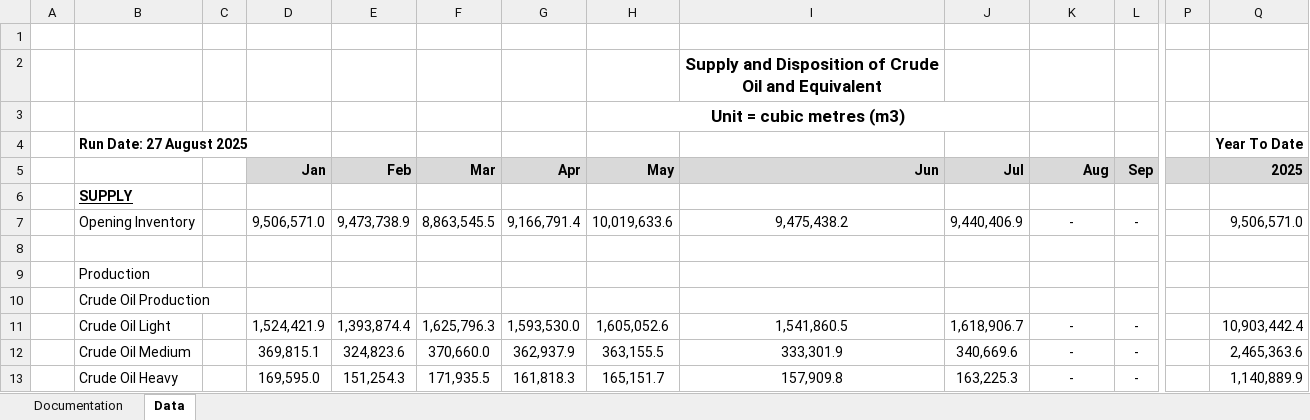
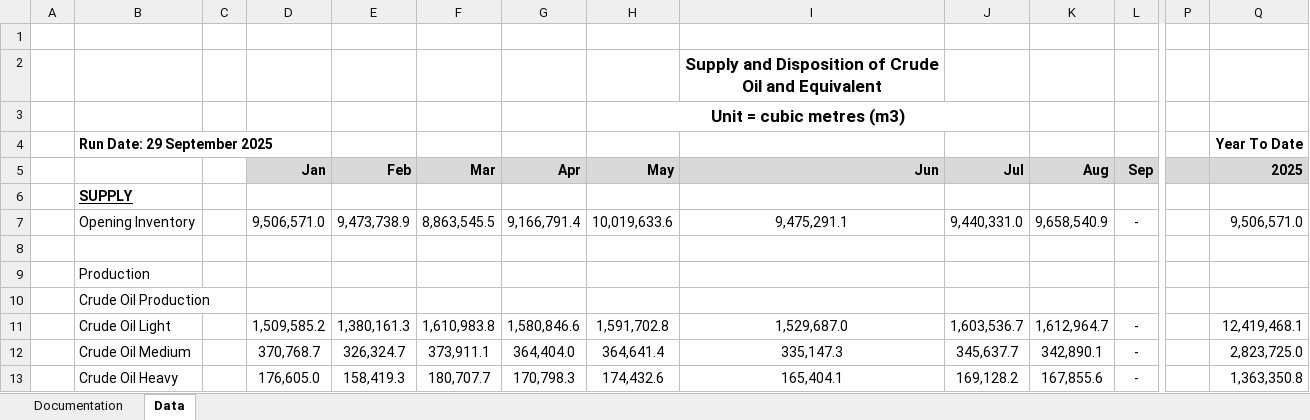
Before and after one commit to leachandrew/st3, an Excel workbook: Oil_current.xlsx, sheet Data, drawn as a sheet; only a part is shown, gaps mark what is left out; values as stored, in another font and other column widths than the file's, no borders; charts and pictures not drawn; the diff covers the shown part only; the diff names each change by its address in the sheet, - before the commit and + after, or states it on an @@ line.

```diff
--- a/Oil_current.xlsx (sheet Data)
+++ b/Oil_current.xlsx (sheet Data)
-B4: Run Date: 27 August 2025
+B4: Run Date: 29 September 2025
-I7 (Jun): 9,475,438.2
+I7 (Jun): 9,475,291.1
-J7 (Jul): 9,440,406.9
+J7 (Jul): 9,440,331.0
-K7 (Aug): -
+K7 (Aug): 9,658,540.9
-D11 (Jan): 1,524,421.9
+D11 (Jan): 1,509,585.2
-E11 (Feb): 1,393,874.4
+E11 (Feb): 1,380,161.3
-F11 (Mar): 1,625,796.3
+F11 (Mar): 1,610,983.8
-G11 (Apr): 1,593,530.0
+G11 (Apr): 1,580,846.6
-H11 (May): 1,605,052.6
+H11 (May): 1,591,702.8
-I11 (Jun): 1,541,860.5
+I11 (Jun): 1,529,687.0
-J11 (Jul): 1,618,906.7
+J11 (Jul): 1,603,536.7
-K11 (Aug): -
+K11 (Aug): 1,612,964.7
-Q11 (2025): 10,903,442.4
+Q11 (2025): 12,419,468.1
-D12 (Jan): 369,815.1
+D12 (Jan): 370,768.7
-E12 (Feb): 324,823.6
+E12 (Feb): 326,324.7
-F12 (Mar): 370,660.0
+F12 (Mar): 373,911.1
-G12 (Apr): 362,937.9
+G12 (Apr): 364,404.0
-H12 (May): 363,155.5
+H12 (May): 364,641.4
-I12 (Jun): 333,301.9
+I12 (Jun): 335,147.3
-J12 (Jul): 340,669.6
+J12 (Jul): 345,637.7
-K12 (Aug): -
+K12 (Aug): 342,890.1
-Q12 (2025): 2,465,363.6
+Q12 (2025): 2,823,725.0
-D13 (Jan): 169,595.0
+D13 (Jan): 176,605.0
-E13 (Feb): 151,254.3
+E13 (Feb): 158,419.3
-F13 (Mar): 171,935.5
+F13 (Mar): 180,707.7
-G13 (Apr): 161,818.3
+G13 (Apr): 170,798.3
-H13 (May): 165,151.7
+H13 (May): 174,432.6
-I13 (Jun): 157,909.8
+I13 (Jun): 165,404.1
-J13 (Jul): 163,225.3
+J13 (Jul): 169,128.2
-K13 (Aug): -
+K13 (Aug): 167,855.6
-Q13 (2025): 1,140,889.9
+Q13 (2025): 1,363,350.8
```
Also changed, not shown: 181 edited cells elsewhere in this sheet, formulas that keep their value, 5 other files.
